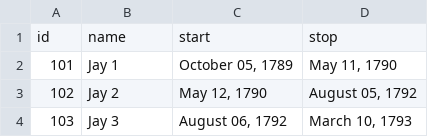
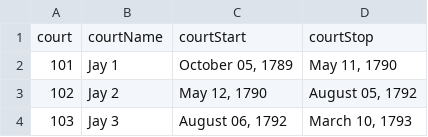
Before and after one commit to jeffpar/lonedissent, a CSV file: data/scdb/naturalCourt.csv, drawn as a sheet; only a part is shown.

Commit message:
Added code to extract semi-factored decision data from SCDB

```diff
--- a/data/scdb/naturalCourt.csv
+++ b/data/scdb/naturalCourt.csv
@@ -1,2 +1,2 @@
-id,name,start,stop
+court,courtName,courtStart,courtStop
 101,"Jay 1","October 05, 1789","May 11, 1790"
```
Also changed, not shown: data/scdb/justice.csv, 2 other files.
